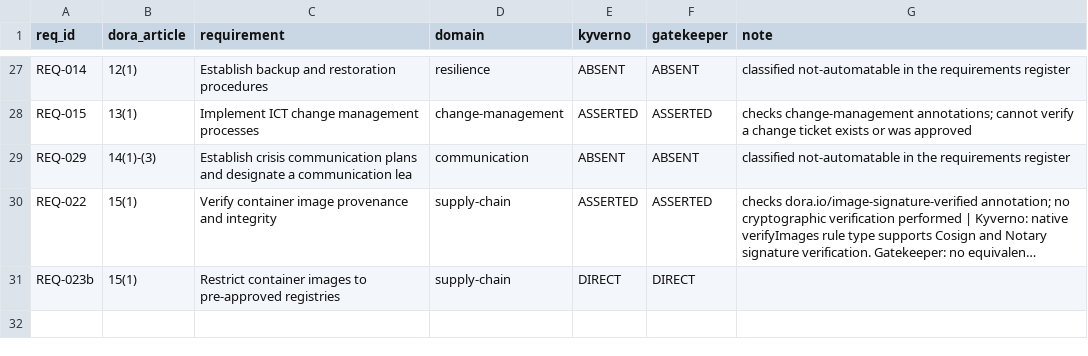
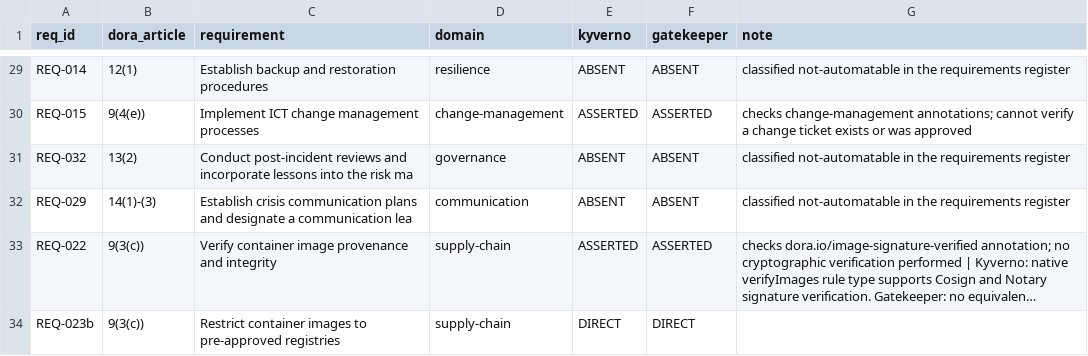
Before and after one commit to mo-it/dora-as-code, a CSV file: results/coverage-matrix.csv, drawn as a sheet; only a part is shown, gaps mark what is left out; long unchanged cells end in …; addresses are those after the commit; the diff covers the shown part only; the diff names each change by its address in the sheet, - before the commit and + after, or states it on an @@ line.

Commit message:
Correct 20 DORA citations against the Chapter II text; add governance rows so no article in scope is omitted; citation audit now reports zero errors

```diff
--- a/results/coverage-matrix.csv
+++ b/results/coverage-matrix.csv
-B30 (dora_article): 13(1)
+B30 (dora_article): 9(4(e))
+row 31: REQ-032 | 13(2) | Conduct post-incident reviews and incorporate lessons into the risk ma | governance | ABSENT | ABSENT | classified not-automatable in the requirements register
-B33:B34 (dora_article): 15(1)
+B33:B34 (dora_article): 9(3(c))
```
Also changed, not shown: 2 added rows and 16 edited cells elsewhere in this file, results/citation-audit/citation-audit.csv, 11 other files.
